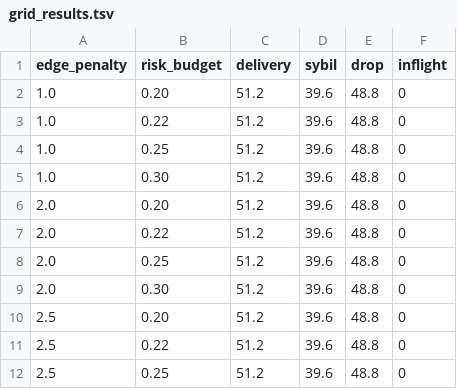
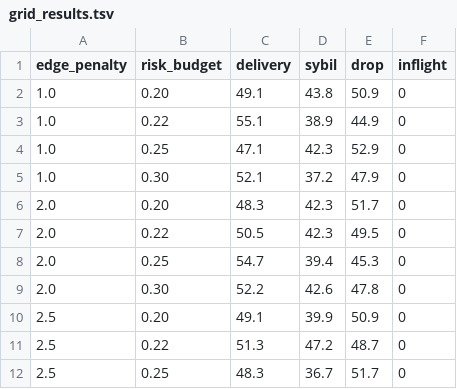
Before and after one commit to iroic/aegis-router, a TSV file: grid_results.tsv, drawn as a sheet; only a part is shown; the diff covers the shown part only.

Commit message:
chore: record heavy optimization results

```diff
--- a/grid_results.tsv
+++ b/grid_results.tsv
@@ -1,12 +1,12 @@
 edge_penalty	risk_budget	delivery	sybil	drop	inflight
-1.0	0.20	51.2	39.6	48.8	0
-1.0	0.22	51.2	39.6	48.8	0
-1.0	0.25	51.2	39.6	48.8	0
-1.0	0.30	51.2	39.6	48.8	0
-2.0	0.20	51.2	39.6	48.8	0
-2.0	0.22	51.2	39.6	48.8	0
-2.0	0.25	51.2	39.6	48.8	0
-2.0	0.30	51.2	39.6	48.8	0
-2.5	0.20	51.2	39.6	48.8	0
-2.5	0.22	51.2	39.6	48.8	0
-2.5	0.25	51.2	39.6	48.8	0
+1.0	0.20	49.1	43.8	50.9	0
+1.0	0.22	55.1	38.9	44.9	0
+1.0	0.25	47.1	42.3	52.9	0
+1.0	0.30	52.1	37.2	47.9	0
+2.0	0.20	48.3	42.3	51.7	0
+2.0	0.22	50.5	42.3	49.5	0
+2.0	0.25	54.7	39.4	45.3	0
+2.0	0.30	52.2	42.6	47.8	0
+2.5	0.20	49.1	39.9	50.9	0
+2.5	0.22	51.3	47.2	48.7	0
+2.5	0.25	48.3	36.7	51.7	0
```
Also changed, not shown: 15 edited cells elsewhere in this file, 6 other files.
